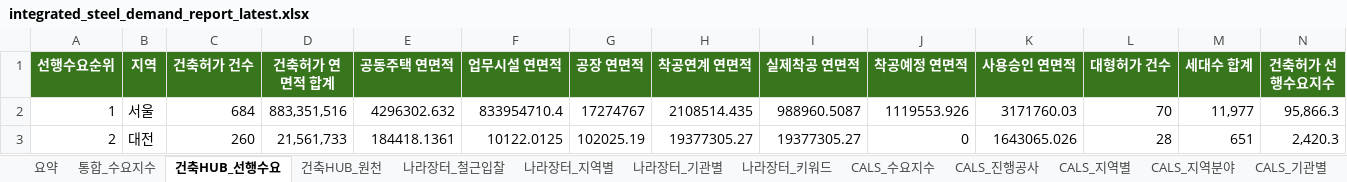
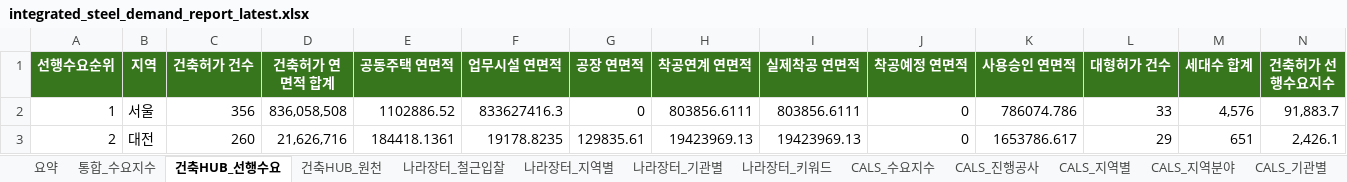
Before and after one commit to Ronaldooh123/steel-demand-report, an Excel workbook: data/processed/integrated_steel_demand_report_latest.xlsx, sheet 건축HUB_선행수요, drawn as a sheet; only a part is shown; values as stored, in another font and other column widths than the file's, no borders; the diff covers the shown part only; the diff names each change by its address in the sheet, - before the commit and + after, or states it on an @@ line.

```diff
--- a/data/processed/integrated_steel_demand_report_latest.xlsx (sheet 건축HUB_선행수요)
+++ b/data/processed/integrated_steel_demand_report_latest.xlsx (sheet 건축HUB_선행수요)
-C2 (건축허가 건수): 684
+C2 (건축허가 건수): 356
-D2 (건축허가 연면적 합계): 883,351,516
+D2 (건축허가 연면적 합계): 836,058,508
-E2 (공동주택 연면적): 4296302.632
+E2 (공동주택 연면적): 1102886.52
-F2 (업무시설 연면적): 833954710.4
+F2 (업무시설 연면적): 833627416.3
-G2 (공장 연면적): 17274767
+G2 (공장 연면적): 0
-H2 (착공연계 연면적): 2108514.435
+H2 (착공연계 연면적): 803856.6111
-I2 (실제착공 연면적): 988960.5087
+I2 (실제착공 연면적): 803856.6111
-J2 (착공예정 연면적): 1119553.926
+J2 (착공예정 연면적): 0
-K2 (사용승인 연면적): 3171760.03
+K2 (사용승인 연면적): 786074.786
-L2 (대형허가 건수): 70
+L2 (대형허가 건수): 33
-M2 (세대수 합계): 11,977
+M2 (세대수 합계): 4,576
-N2 (건축허가 선행수요지수): 95,866.3
+N2 (건축허가 선행수요지수): 91,883.7
-D3 (건축허가 연면적 합계): 21,561,733
+D3 (건축허가 연면적 합계): 21,626,716
-F3 (업무시설 연면적): 10122.0125
+F3 (업무시설 연면적): 19178.8235
-G3 (공장 연면적): 102025.19
+G3 (공장 연면적): 129835.61
-H3 (착공연계 연면적): 19377305.27
+H3 (착공연계 연면적): 19423969.13
-I3 (실제착공 연면적): 19377305.27
+I3 (실제착공 연면적): 19423969.13
-K3 (사용승인 연면적): 1643065.026
+K3 (사용승인 연면적): 1653786.617
-L3 (대형허가 건수): 28
+L3 (대형허가 건수): 29
-N3 (건축허가 선행수요지수): 2,420.3
+N3 (건축허가 선행수요지수): 2,426.1
```
Also changed, not shown: 151 edited cells elsewhere in this sheet, sheet 건축HUB_원천, sheet 통합_수요지수, sheet CALS_진행공사, sheet 요약.
